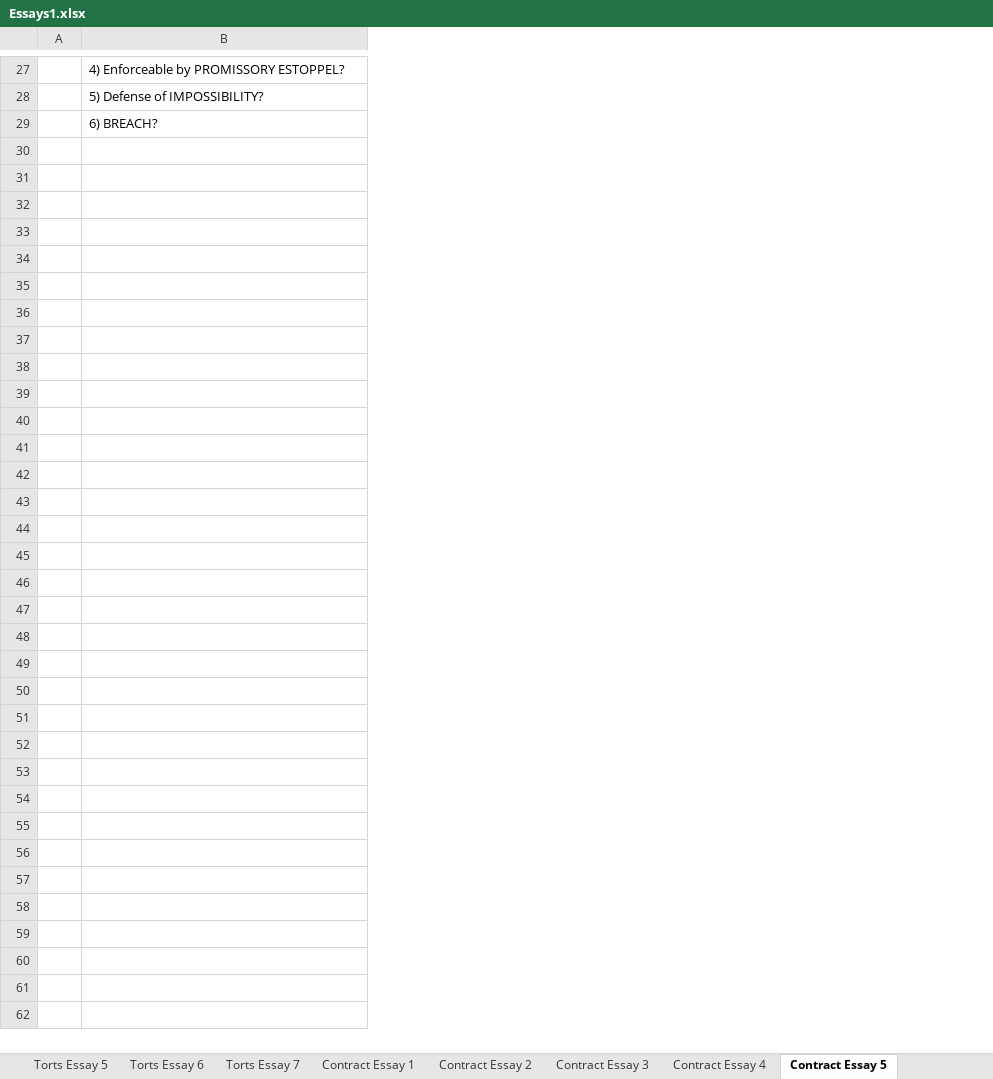
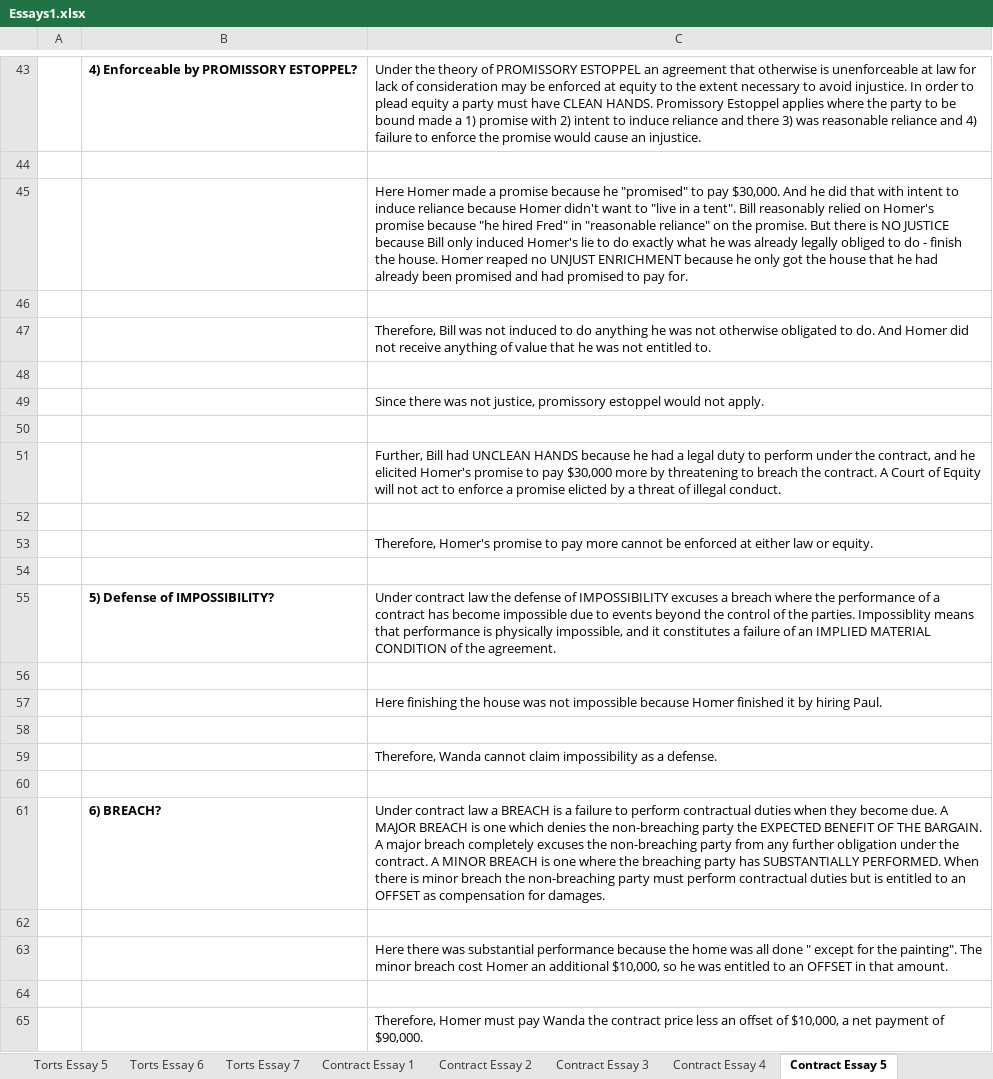
Before and after one commit to manishkhanchandani/classesrfeb, an Excel workbook: manish/courseLaw/LMR/Essays1.xlsx, sheet Contract Essay 5, drawn as a sheet; only a part is shown, gaps mark what is left out; values as stored, in another font and other column widths than the file's, no borders; addresses are those after the commit; the diff covers the shown part only; the diff names each change by its address in the sheet, - before the commit and + after, or states it on an @@ line.

```diff
--- a/manish/courseLaw/LMR/Essays1.xlsx (sheet Contract Essay 5)
+++ b/manish/courseLaw/LMR/Essays1.xlsx (sheet Contract Essay 5)
+column C, row 43: Under the theory of PROMISSORY ESTOPPEL an agreement that otherwise is unenforceable at law for lack of consideration may be enforced at equity to the extent necessary to avoid injustice. In order to plead equity a party must have CLEAN HANDS. Promissory Estoppel applies where the party to be bound made a 1) promise with 2) intent to induce reliance and there 3) was reasonable reliance and 4) failure to enforce the promise would cause an injustice.; row 55: Under contract law the defense of IMPOSSIBILITY excuses a breach where the performance of a contract has become impossible due to events beyond the control of the parties. Impossiblity means that performance is physically impossible, and it constitutes a failure of an IMPLIED MATERIAL CONDITION of the agreement.; row 61: Under contract law a BREACH is a failure to perform contractual duties when they become due. A MAJOR BREACH is one which denies the non-breaching party the EXPECTED BENEFIT OF THE BARGAIN. A major breach completely excuses the non-breaching party from any further obligation under the contract. A MINOR BREACH is one where the breaching party has SUBSTANTIALLY PERFORMED. When there is minor breach the non-breaching party must perform contractual duties but is entitled to an OFFSET as compensation for damages.
-B43 bold: off
+B43 bold: on
+row 44: (empty)
+row 45:  |  | Here Homer made a promise because he "promised" to pay $30,000. And he did that with intent to induce reliance because Homer didn't want to "live in a tent". Bill reasonably relied on Homer's promise because "he hired Fred" in "reasonable reliance" on the promise. But there is NO JUSTICE because Bill only induced Homer's lie to do exactly what he was already legally obliged to do - finish the house. Homer reaped no UNJUST ENRICHMENT because he only got the house that he had already been promised and had promised to pay for.
+row 46: (empty)
+row 47:  |  | Therefore, Bill was not induced to do anything he was not otherwise obligated to do. And Homer did not receive anything of value that he was not entitled to.
+row 48: (empty)
+row 49:  |  | Since there was not justice, promissory estoppel would not apply.
+row 50: (empty)
+row 51:  |  | Further, Bill had UNCLEAN HANDS because he had a legal duty to perform under the contract, and he elicited Homer's promise to pay $30,000 more by threatening to breach the contract. A Court of Equity will not act to enforce a promise elicted by a threat of illegal conduct.
+row 52: (empty)
+row 53:  |  | Therefore, Homer's promise to pay more cannot be enforced at either law or equity.
+row 54: (empty)
-B55 bold: off
+B55 bold: on
+row 56: (empty)
+row 57:  |  | Here finishing the house was not impossible because Homer finished it by hiring Paul.
+row 58: (empty)
+row 59:  |  | Therefore, Wanda cannot claim impossibility as a defense.
+row 60: (empty)
-B61 bold: off
+B61 bold: on
+row 62: (empty)
+row 63:  |  | Here there was substantial performance because the home was all done " except for the painting". The minor breach cost Homer an additional $10,000, so he was entitled to an OFFSET in that amount.
+row 64: (empty)
+row 65:  |  | Therefore, Homer must pay Wanda the contract price less an offset of $10,000, a net payment of $90,000.
```
Also changed, not shown: 16 added rows and cell formats elsewhere in this sheet, sheet Contract Essay 6, manish/courseLaw/LMR/Practice1.xlsx.
